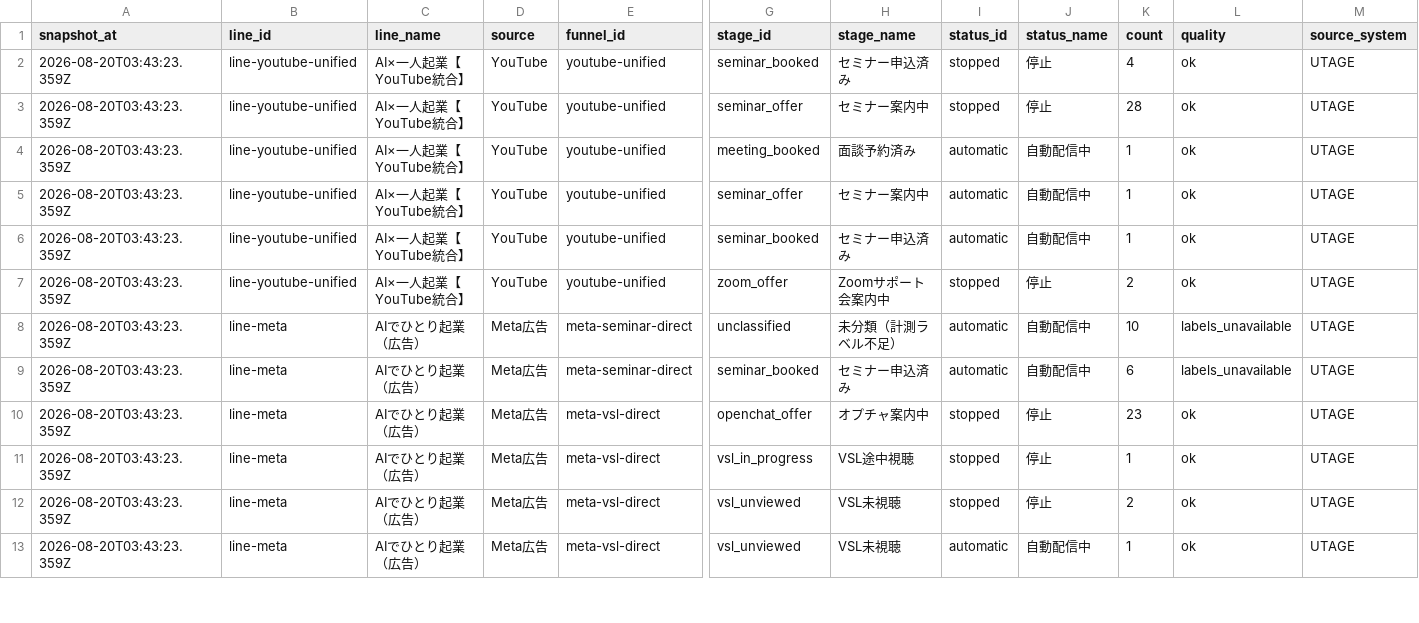
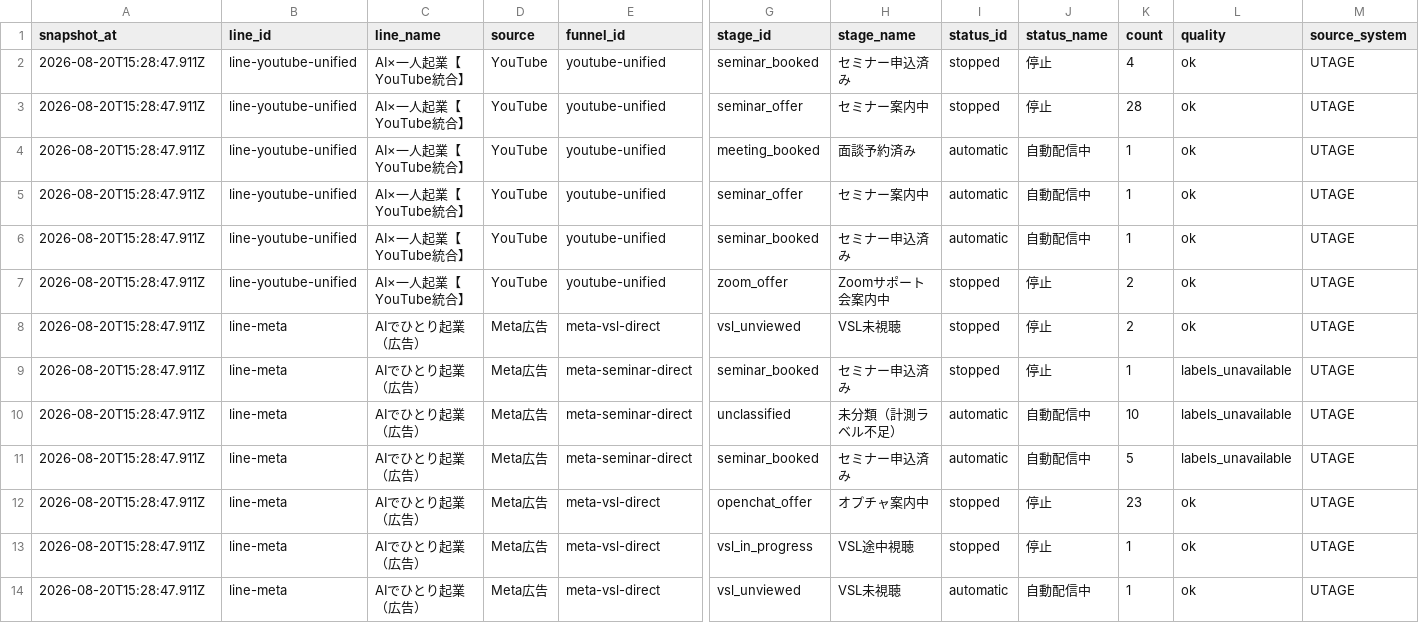
Before and after one commit to puuku0510/suya-youtube-line-dashboard, a CSV file: funnel-current.csv, drawn as a sheet; only a part is shown, gaps mark what is left out; removed rows and columns are numbered as before the commit, all else as after; rows hold the shown columns only; the diff covers the shown part only; the diff names each change by its address in the sheet, - before the commit and + after, or states it on an @@ line.

Commit message:
Update dashboard data

```diff
--- a/funnel-current.csv
+++ b/funnel-current.csv
-A2:A7 (snapshot_at): 2026-08-20T03:43:23.359Z
+A2:A7 (snapshot_at): 2026-08-20T15:28:47.911Z
+row 8: 2026-08-20T15:28:47.911Z | line-meta | AIでひとり起業（広告） | Meta広告 | meta-vsl-direct | vsl_unviewed | VSL未視聴 | stopped | 停止 | 2 | ok | UTAGE
+row 9: 2026-08-20T15:28:47.911Z | line-meta | AIでひとり起業（広告） | Meta広告 | meta-seminar-direct | seminar_booked | セミナー申込済み | stopped | 停止 | 1 | labels_unavailable | UTAGE
-A10:A13 (snapshot_at): 2026-08-20T03:43:23.359Z
+A10:A13 (snapshot_at): 2026-08-20T15:28:47.911Z
-K11 (count): 6
+K11 (count): 5
-row 12: 2026-08-20T03:43:23.359Z | line-meta | AIでひとり起業（広告） | Meta広告 | meta-vsl-direct | vsl_unviewed | VSL未視聴 | stopped | 停止 | 2 | ok | UTAGE
-A14 (snapshot_at): 2026-08-20T03:43:23.359Z
+A14 (snapshot_at): 2026-08-20T15:28:47.911Z
```
Also changed, not shown: 34 edited cells elsewhere in this file, funnel-cohort.csv, funnel-sync-health.csv, 1 other file.
